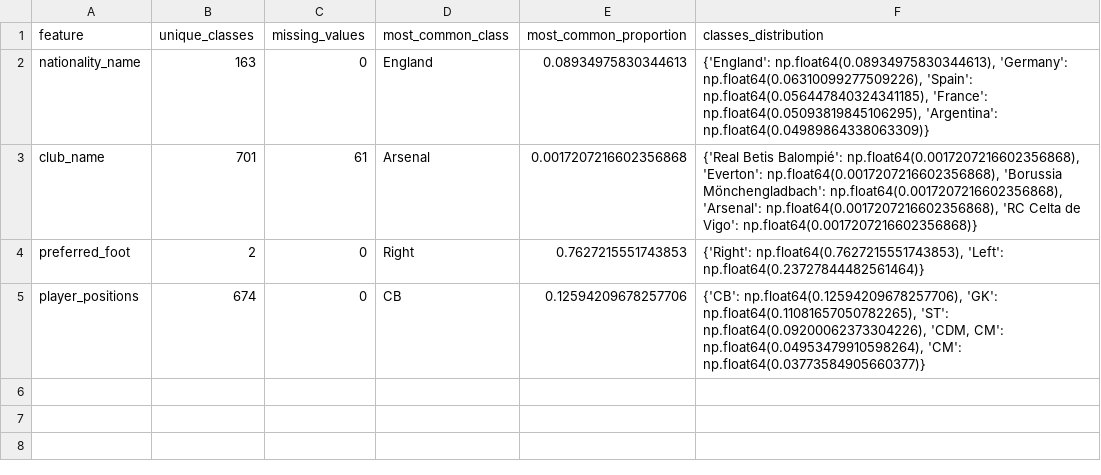
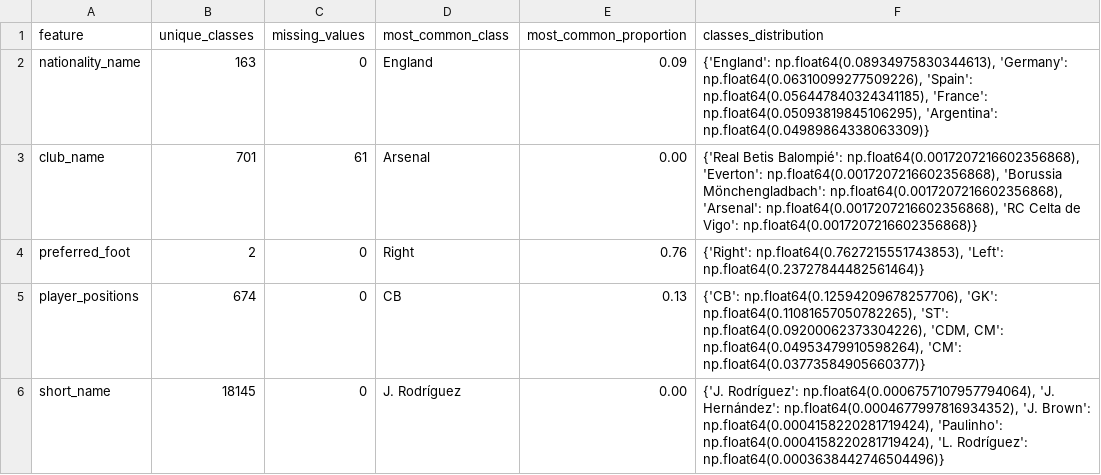
Before and after one commit to maciosdur/fifa_project, a CSV file: output/categorical_stats.csv, drawn as a sheet.

```diff
--- a/output/categorical_stats.csv
+++ b/output/categorical_stats.csv
@@ -1,5 +1,6 @@
 feature,unique_classes,missing_values,most_common_class,most_common_proportion,classes_distribution
-nationality_name,163,0,England,0.08934975830344613,"{'England': np.float64(0.08934975830344613), 'Germany': np.float64(0.06310099277509226), 'Spain': np.float64(0.056447840324341185), 'France': np.float64(0.05093819845106295), 'Argentina': np.float64(0.04989864338063309)}"
-club_name,701,61,Arsenal,0.0017207216602356868,"{'Real Betis Balompié': np.float64(0.0017207216602356868), 'Everton': np.float64(0.0017207216602356868), 'Borussia Mönchengladbach': np.float64(0.0017207216602356868), 'Arsenal': np.float64(0.0017207216602356868), 'RC Celta de Vigo': np.float64(0.0017207216602356868)}"
-preferred_foot,2,0,Right,0.7627215551743853,"{'Right': np.float64(0.7627215551743853), 'Left': np.float64(0.23727844482561464)}"
-player_positions,674,0,CB,0.12594209678257706,"{'CB': np.float64(0.12594209678257706), 'GK': np.float64(0.11081657050782265), 'ST': np.float64(0.09200062373304226), 'CDM, CM': np.float64(0.04953479910598264), 'CM': np.float64(0.03773584905660377)}"
+nationality_name,163,0,England,0.09,"{'England': np.float64(0.08934975830344613), 'Germany': np.float64(0.06310099277509226), 'Spain': np.float64(0.056447840324341185), 'France': np.float64(0.05093819845106295), 'Argentina': np.float64(0.04989864338063309)}"
+club_name,701,61,Arsenal,0.00,"{'Real Betis Balompié': np.float64(0.0017207216602356868), 'Everton': np.float64(0.0017207216602356868), 'Borussia Mönchengladbach': np.float64(0.0017207216602356868), 'Arsenal': np.float64(0.0017207216602356868), 'RC Celta de Vigo': np.float64(0.0017207216602356868)}"
+preferred_foot,2,0,Right,0.76,"{'Right': np.float64(0.7627215551743853), 'Left': np.float64(0.23727844482561464)}"
+player_positions,674,0,CB,0.13,"{'CB': np.float64(0.12594209678257706), 'GK': np.float64(0.11081657050782265), 'ST': np.float64(0.09200062373304226), 'CDM, CM': np.float64(0.04953479910598264), 'CM': np.float64(0.03773584905660377)}"
+short_name,18145,0,J. Rodríguez,0.00,"{'J. Rodríguez': np.float64(0.0006757107957794064), 'J. Hernández': np.float64(0.0004677997816934352), 'J. Brown': np.float64(0.0004158220281719424), 'Paulinho': np.float64(0.0004158220281719424), 'L. Rodríguez': np.float64(0.0003638442746504496)}"
```
Also changed, not shown: 15 other files.
